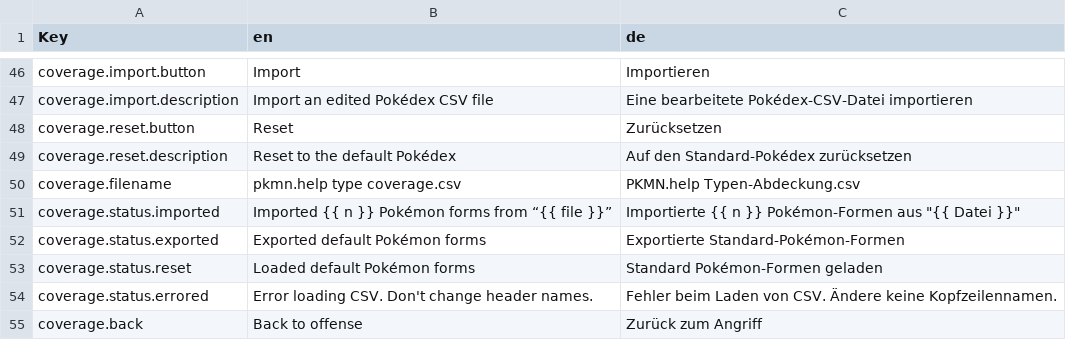
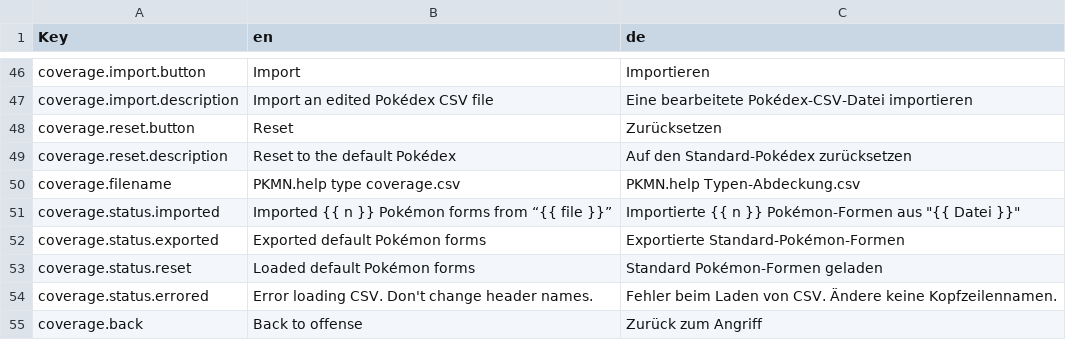
Before and after one commit to wavebeem/pkmn.help, a CSV file: public/translations/de.csv, drawn as a sheet; only a part is shown, gaps mark what is left out.

```diff
--- a/public/translations/de.csv
+++ b/public/translations/de.csv
@@ -49,3 +49,3 @@ coverage.reset.button,Reset,Zurücksetzen
 coverage.reset.description,Reset to the default Pokédex,Auf den Standard-Pokédex zurücksetzen
-coverage.filename,pkmn.help type coverage.csv,PKMN.help Typen-Abdeckung.csv
+coverage.filename,PKMN.help type coverage.csv,PKMN.help Typen-Abdeckung.csv
 coverage.status.imported,Imported {{ n }} Pokémon forms from “{{ file }}”,"Importierte {{ n }} Pokémon-Formen aus ""{{ Datei }}"""
```
Also changed, not shown: public/translations/da.csv, public/translations/en.csv, 34 other files.
